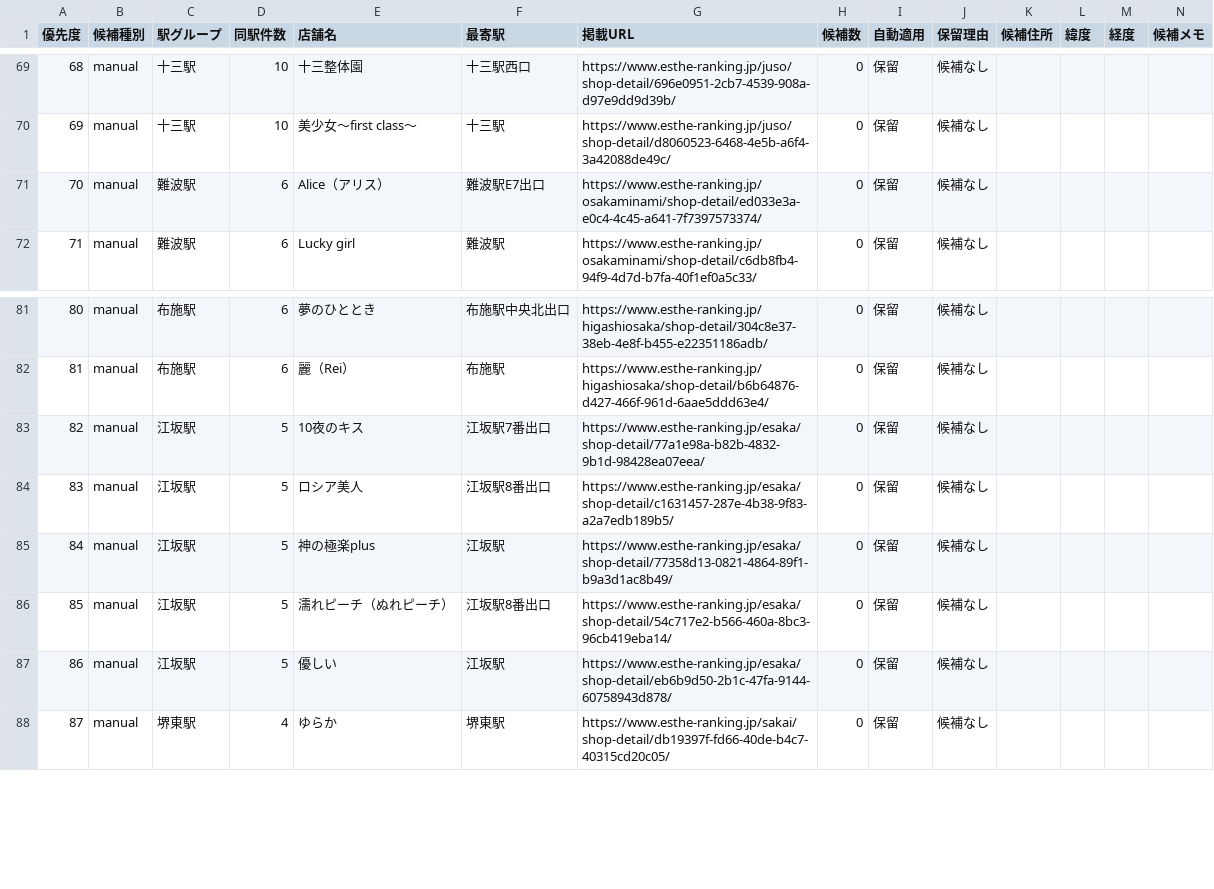
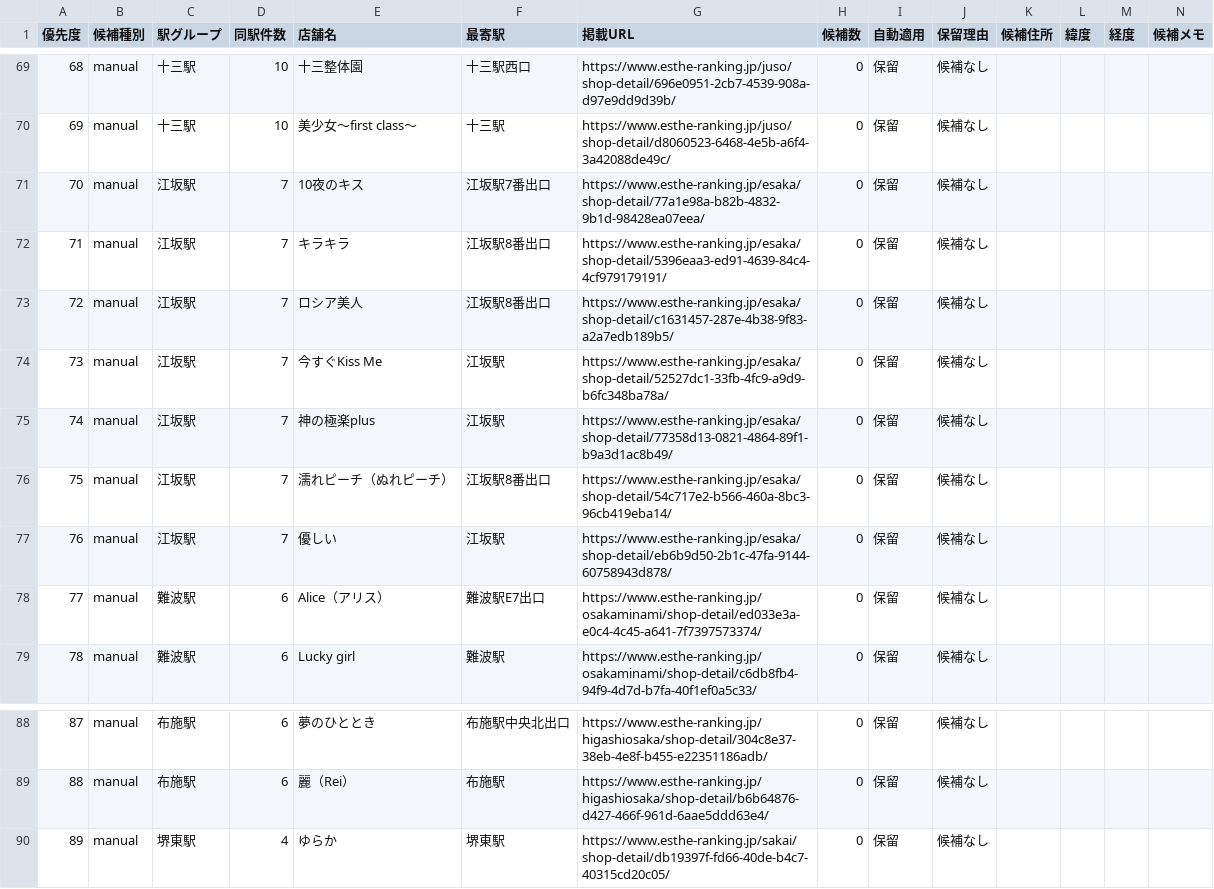
Before and after one commit to tknboon/esthe-viewer, a CSV file: region-data/osaka/location_correction_queue.csv, drawn as a sheet; only a part is shown, gaps mark what is left out; removed rows and columns are numbered as before the commit, all else as after; the diff names each change by its address in the sheet, - before the commit and + after, or states it on an @@ line.

```diff
--- a/region-data/osaka/location_correction_queue.csv
+++ b/region-data/osaka/location_correction_queue.csv
+row 71: 70 | manual | 江坂駅 | 7 | 10夜のキス | 江坂駅7番出口 | https://www.esthe-ranking.jp/esaka/shop-detail/77a1e98a-b82b-4832-9b1d-98428ea07eea/ | 0 | 保留 | 候補なし
+row 72: 71 | manual | 江坂駅 | 7 | キラキラ | 江坂駅8番出口 | https://www.esthe-ranking.jp/esaka/shop-detail/5396eaa3-ed91-4639-84c4-4cf979179191/ | 0 | 保留 | 候補なし
+row 73: 72 | manual | 江坂駅 | 7 | ロシア美人 | 江坂駅8番出口 | https://www.esthe-ranking.jp/esaka/shop-detail/c1631457-287e-4b38-9f83-a2a7edb189b5/ | 0 | 保留 | 候補なし
+row 74: 73 | manual | 江坂駅 | 7 | 今すぐKiss Me | 江坂駅 | https://www.esthe-ranking.jp/esaka/shop-detail/52527dc1-33fb-4fc9-a9d9-b6fc348ba78a/ | 0 | 保留 | 候補なし
+row 75: 74 | manual | 江坂駅 | 7 | 神の極楽plus | 江坂駅 | https://www.esthe-ranking.jp/esaka/shop-detail/77358d13-0821-4864-89f1-b9a3d1ac8b49/ | 0 | 保留 | 候補なし
+row 76: 75 | manual | 江坂駅 | 7 | 濡れピーチ（ぬれピーチ） | 江坂駅8番出口 | https://www.esthe-ranking.jp/esaka/shop-detail/54c717e2-b566-460a-8bc3-96cb419eba14/ | 0 | 保留 | 候補なし
+row 77: 76 | manual | 江坂駅 | 7 | 優しい | 江坂駅 | https://www.esthe-ranking.jp/esaka/shop-detail/eb6b9d50-2b1c-47fa-9144-60758943d878/ | 0 | 保留 | 候補なし
@@ column A (優先度) renumbered from row 78 down @@
-row 83: 82 | manual | 江坂駅 | 5 | 10夜のキス | 江坂駅7番出口 | https://www.esthe-ranking.jp/esaka/shop-detail/77a1e98a-b82b-4832-9b1d-98428ea07eea/ | 0 | 保留 | 候補なし
-row 84: 83 | manual | 江坂駅 | 5 | ロシア美人 | 江坂駅8番出口 | https://www.esthe-ranking.jp/esaka/shop-detail/c1631457-287e-4b38-9f83-a2a7edb189b5/ | 0 | 保留 | 候補なし
-row 85: 84 | manual | 江坂駅 | 5 | 神の極楽plus | 江坂駅 | https://www.esthe-ranking.jp/esaka/shop-detail/77358d13-0821-4864-89f1-b9a3d1ac8b49/ | 0 | 保留 | 候補なし
-row 86: 85 | manual | 江坂駅 | 5 | 濡れピーチ（ぬれピーチ） | 江坂駅8番出口 | https://www.esthe-ranking.jp/esaka/shop-detail/54c717e2-b566-460a-8bc3-96cb419eba14/ | 0 | 保留 | 候補なし
-row 87: 86 | manual | 江坂駅 | 5 | 優しい | 江坂駅 | https://www.esthe-ranking.jp/esaka/shop-detail/eb6b9d50-2b1c-47fa-9144-60758943d878/ | 0 | 保留 | 候補なし
```
Also changed, not shown: region-data/osaka/esthe_legacy_rows.csv, region-data/osaka/esthe_map_points_ja.csv, 28 other files.
